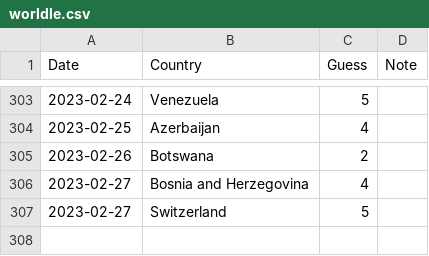
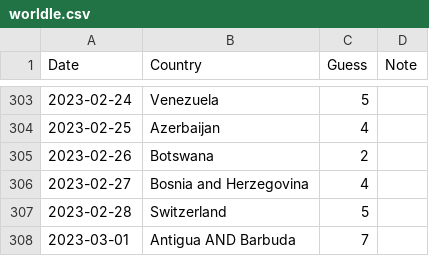
Before and after one commit to spkaluzny/mydata, a CSV file: data/worldle.csv, drawn as a sheet; only a part is shown, gaps mark what is left out.

Commit message:
Added new observation

```diff
--- a/data/worldle.csv
+++ b/data/worldle.csv
@@ -306,2 +306,3 @@ Date,Country,Guess,Note
 2023-02-27,Bosnia and Herzegovina,4
-2023-02-27,Switzerland,5
+2023-02-28,Switzerland,5
+2023-03-01,Antigua AND Barbuda,7
```
